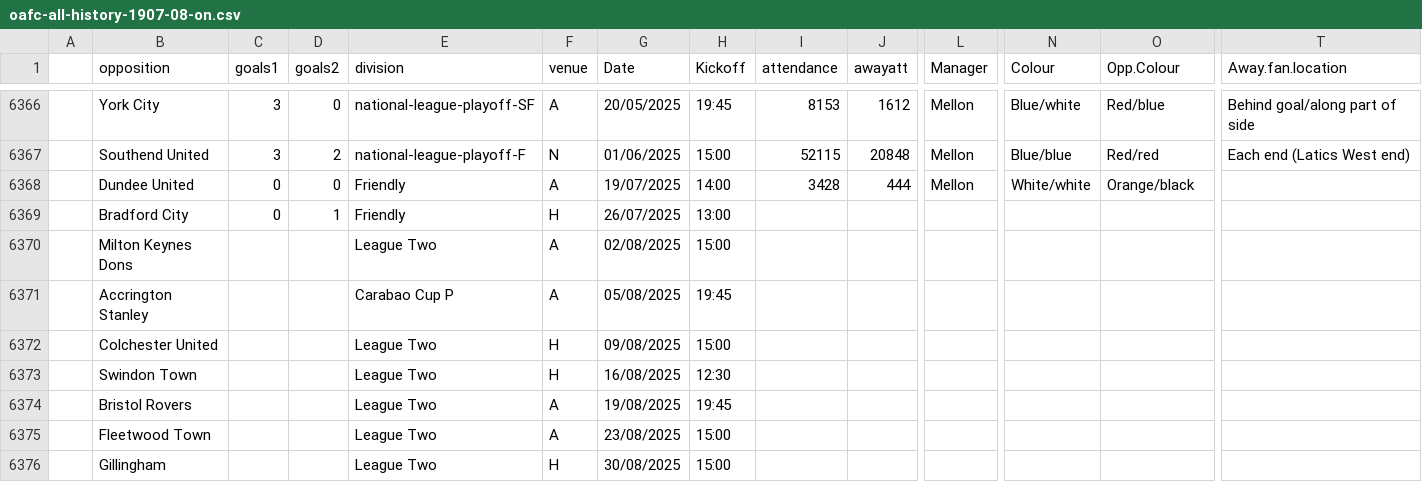
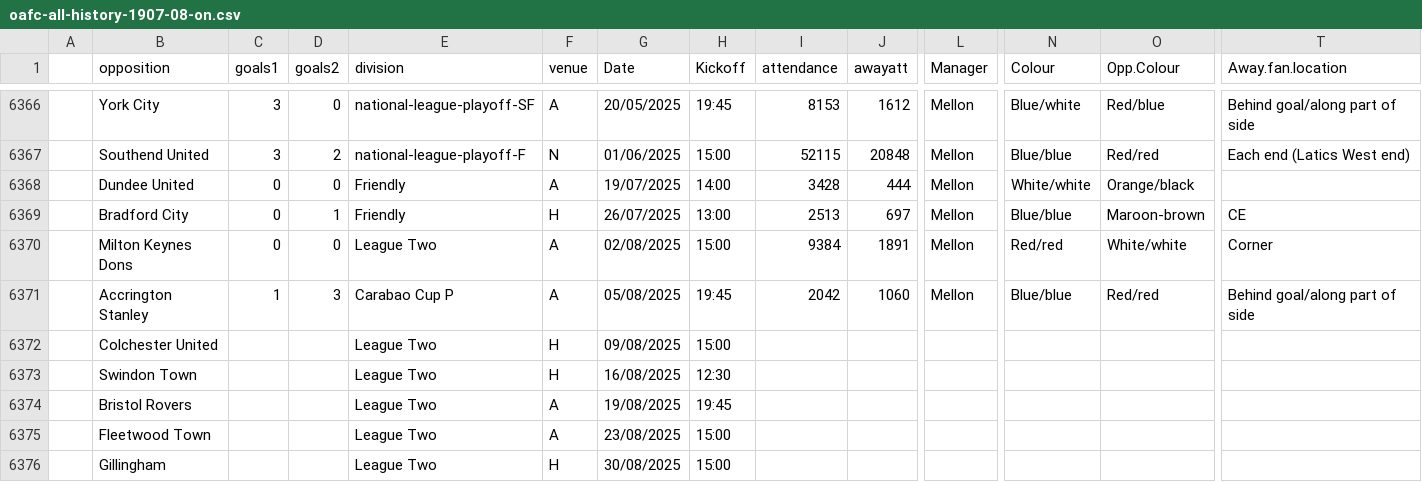
Before and after one commit to jjreade/oafc-files, a CSV file: oafc-all-history-1907-08-on.csv, drawn as a sheet; only a part is shown, gaps mark what is left out; removed rows and columns are numbered as before the commit, all else as after; rows hold the shown columns only; the diff names each change by its address in the sheet, - before the commit and + after, or states it on an @@ line.

Commit message:
Update after Accrington away

```diff
--- a/oafc-all-history-1907-08-on.csv
+++ b/oafc-all-history-1907-08-on.csv
-I6369 (attendance): (empty)
+I6369 (attendance): 2513
-J6369 (awayatt): (empty)
+J6369 (awayatt): 697
-L6369 (Manager): (empty)
+L6369 (Manager): Mellon
-N6369 (Colour): (empty)
+N6369 (Colour): Blue/blue
-O6369 (Opp.Colour): (empty)
+O6369 (Opp.Colour): Maroon-brown
-T6369 (Away.fan.location): (empty)
+T6369 (Away.fan.location): CE
-row 6370:  | Milton Keynes Dons |  |  | League Two | A | 02/08/2025 | 15:00
-row 6371:  | Accrington Stanley |  |  | Carabao Cup P | A | 05/08/2025 | 19:45
+row 6370:  | Milton Keynes Dons | 0 | 0 | League Two | A | 02/08/2025 | 15:00 | 9384 | 1891 | Mellon | Red/red | White/white | Corner
+row 6371:  | Accrington Stanley | 1 | 3 | Carabao Cup P | A | 05/08/2025 | 19:45 | 2042 | 1060 | Mellon | Blue/blue | Red/red | Behind goal/along part of side
```
